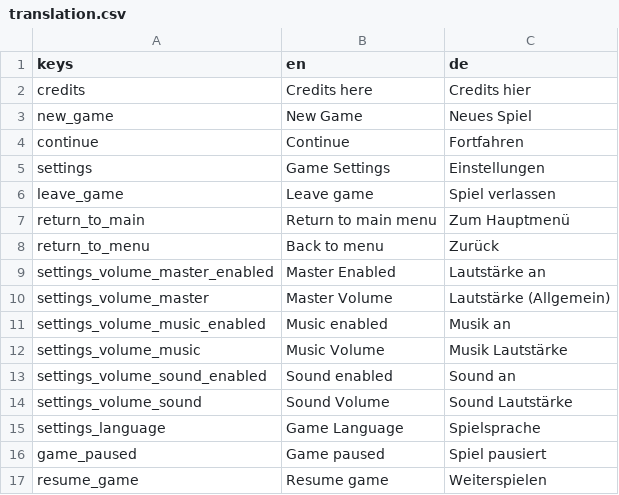
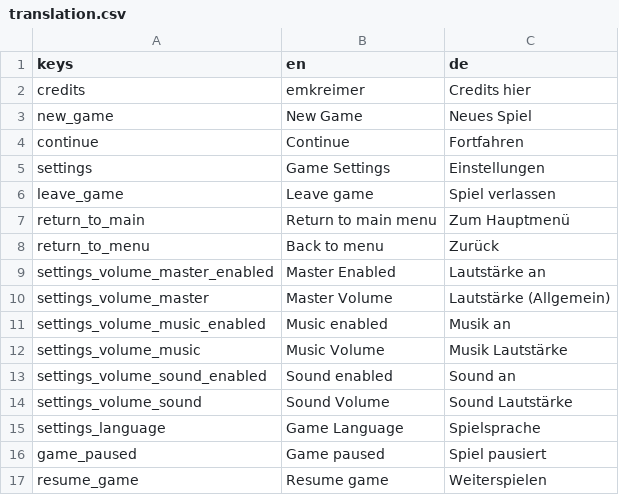
Before and after one commit to emkreimer/gecko-game-v2, a CSV file: godot/i18n/translation.csv, drawn as a sheet.

Commit message:
feat: update icon + credits

```diff
--- a/godot/i18n/translation.csv
+++ b/godot/i18n/translation.csv
@@ -1,3 +1,3 @@
 keys,en,de
-credits,Credits here,Credits hier
+credits,emkreimer,Credits hier
 new_game,New Game,Neues Spiel
```
Also changed, not shown: 7 other files.
